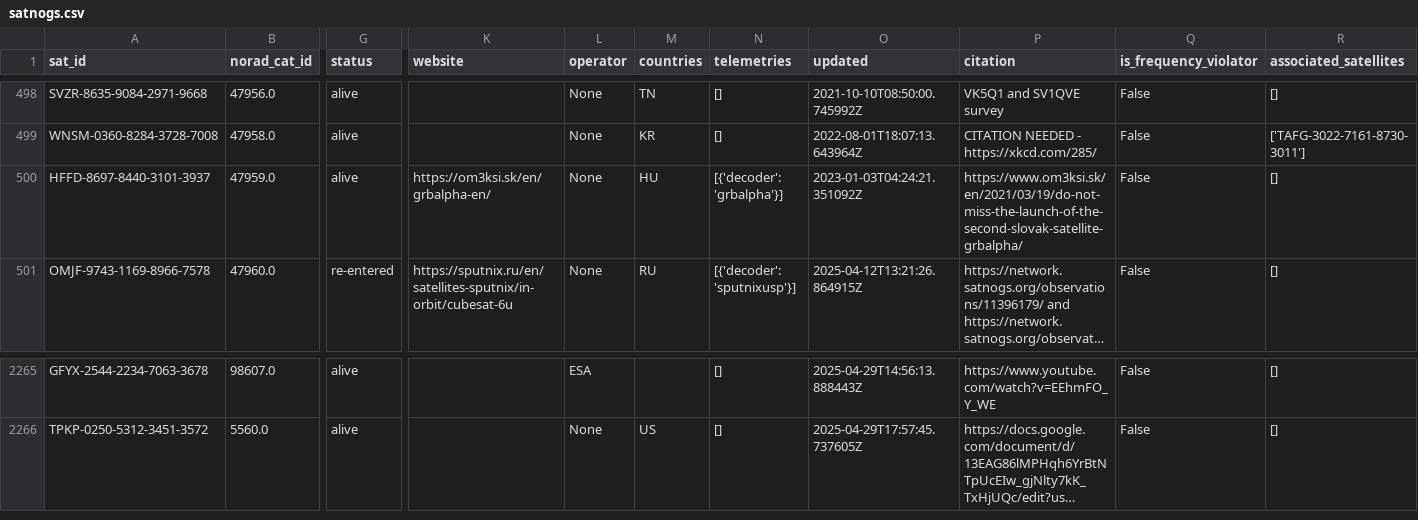
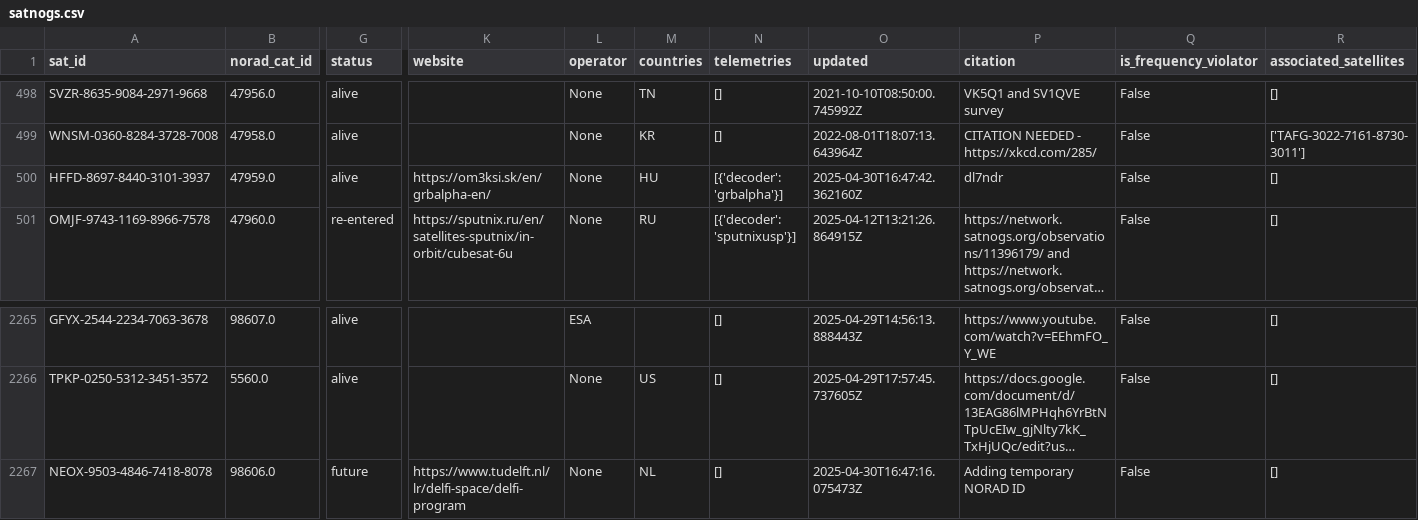
Before and after one commit to hyundotio/amateur-satellite-database, a CSV file: data/satnogs.csv, drawn as a sheet; only a part is shown, gaps mark what is left out; long unchanged cells end in …; rows hold the shown columns only; the diff names each change by its address in the sheet, - before the commit and + after, or states it on an @@ line.

```diff
--- a/data/satnogs.csv
+++ b/data/satnogs.csv
-O500 (updated): 2023-01-03T04:24:21.351092Z
+O500 (updated): 2025-04-30T16:47:42.362160Z
-P500 (citation): https://www.om3ksi.sk/en/2021/03/19/do-not-miss-the-launch-of-the-second-slovak-satellite-grbalpha/
+P500 (citation): dl7ndr
+row 2267: NEOX-9503-4846-7418-8078 | 98606.0 | future | https://www.tudelft.nl/lr/delfi-space/delfi-program | None | NL | [] | 2025-04-30T16:47:16.075473Z | Adding temporary NORAD ID | False | []
```
Also changed, not shown: 1 other file.
